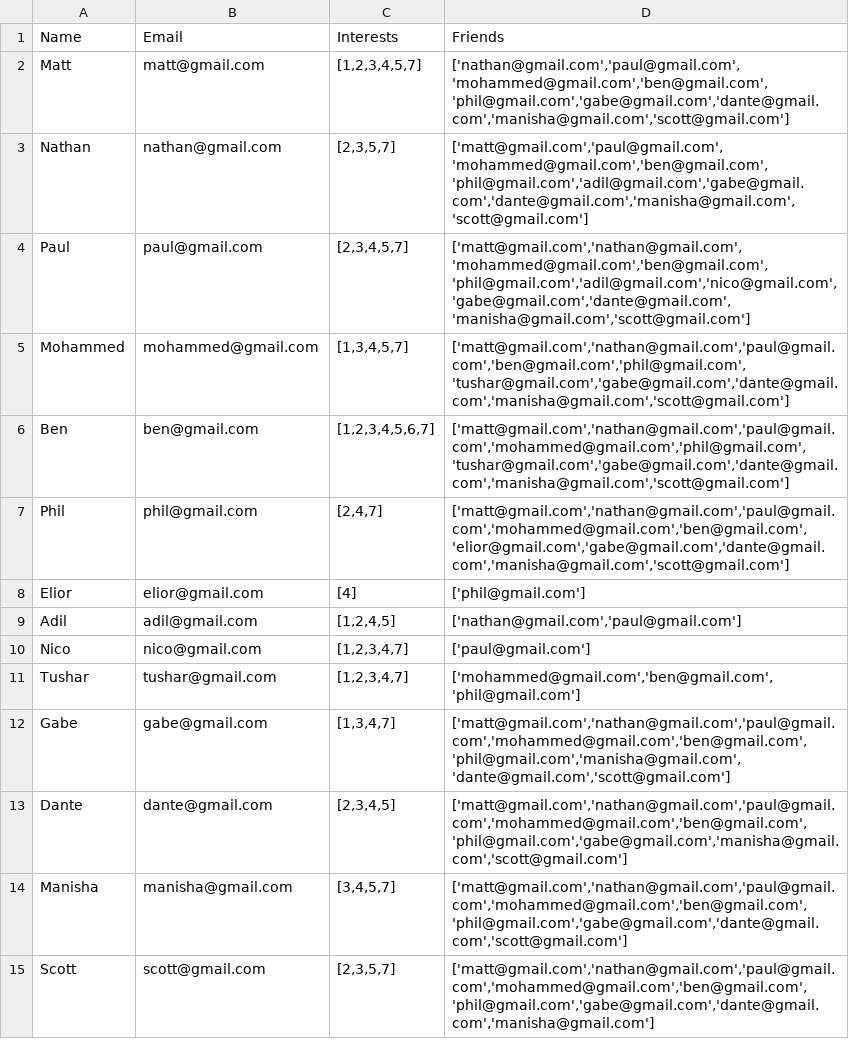
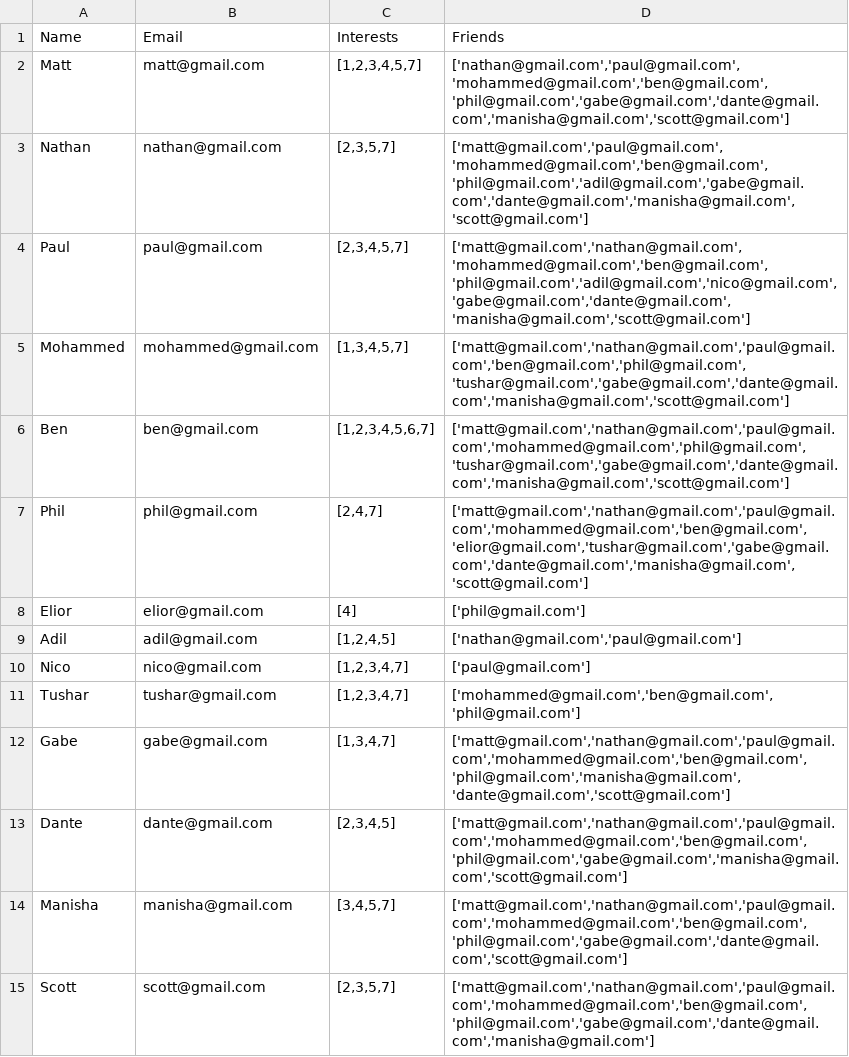
Before and after one commit to BigOleHealz/EventDiscoveryApp, a CSV file: Testing/data/csv/enriched/persons.csv, drawn as a sheet.

```diff
--- a/Testing/data/csv/enriched/persons.csv
+++ b/Testing/data/csv/enriched/persons.csv
@@ -6,3 +6,3 @@ Mohammed,mohammed@gmail.com,"[1,3,4,5,7]","['matt@gmail.com','nathan@gmail.com',
 Ben,ben@gmail.com,"[1,2,3,4,5,6,7]","['matt@gmail.com','nathan@gmail.com','paul@gmail.com','mohammed@gmail.com','phil@gmail.com','tushar@gmail.com','gabe@gmail.com','dante@gmail.com','manisha@gmail.com','scott@gmail.com']"
-Phil,phil@gmail.com,"[2,4,7]","['matt@gmail.com','nathan@gmail.com','paul@gmail.com','mohammed@gmail.com','ben@gmail.com','elior@gmail.com','gabe@gmail.com','dante@gmail.com','manisha@gmail.com','scott@gmail.com']"
+Phil,phil@gmail.com,"[2,4,7]","['matt@gmail.com','nathan@gmail.com','paul@gmail.com','mohammed@gmail.com','ben@gmail.com','elior@gmail.com','tushar@gmail.com','gabe@gmail.com','dante@gmail.com','manisha@gmail.com','scott@gmail.com']"
 Elior,elior@gmail.com,"[4]","['phil@gmail.com']"
```
Also changed, not shown: 5 other files.
